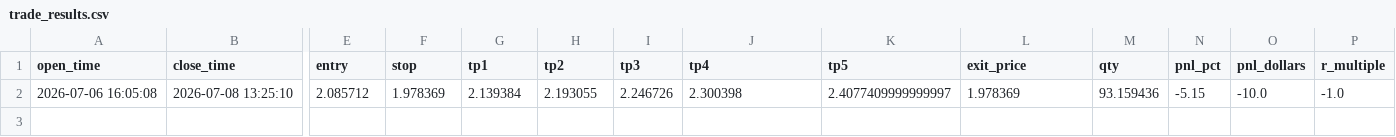
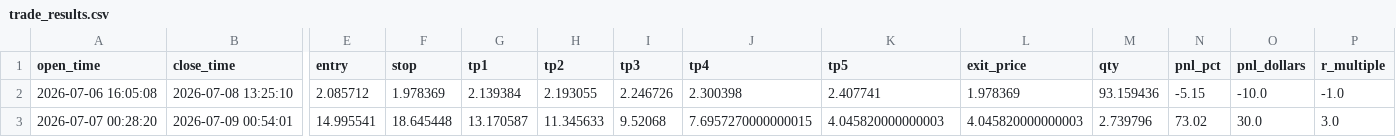
Before and after one commit to mrakbar8175-blip/Crypto-signal-bot, a CSV file: trade_results.csv, drawn as a sheet; only a part is shown, gaps mark what is left out; rows hold the shown columns only; the diff names each change by its address in the sheet, - before the commit and + after, or states it on an @@ line.

Commit message:
📊 Data update 00:54

```diff
--- a/trade_results.csv
+++ b/trade_results.csv
-K2 (tp5): 2.4077409999999997
+K2 (tp5): 2.407741
+row 3: 2026-07-07 00:28:20 | 2026-07-09 00:54:01 | 14.995541 | 18.645448 | 13.170587 | 11.345633 | 9.52068 | 7.6957270000000015 | 4.045820000000003 | 4.045820000000003 | 2.739796 | 73.02 | 30.0 | 3.0
```
Also changed, not shown: 1 other file.
